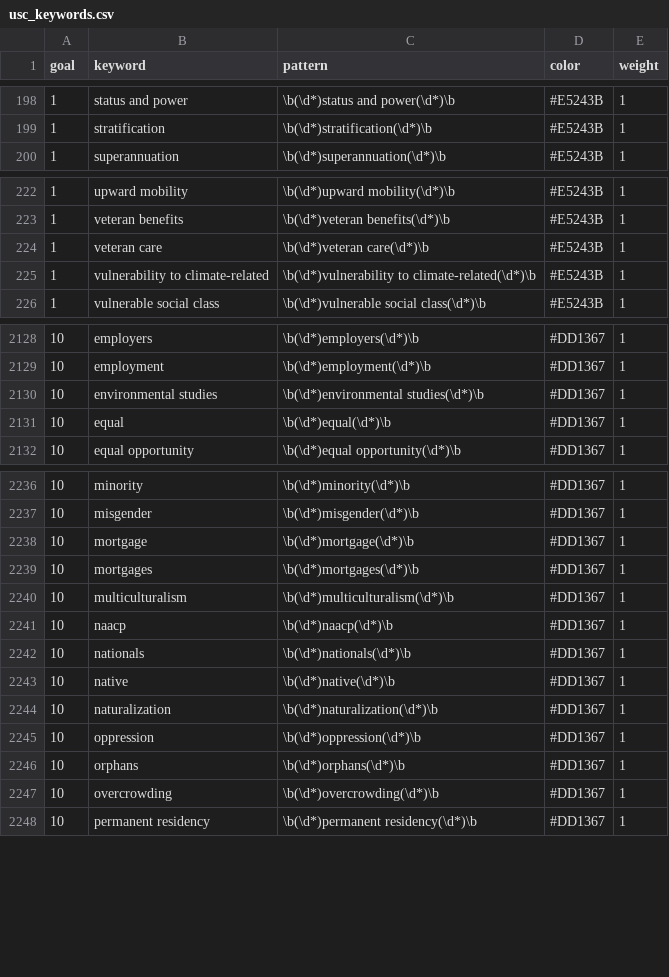
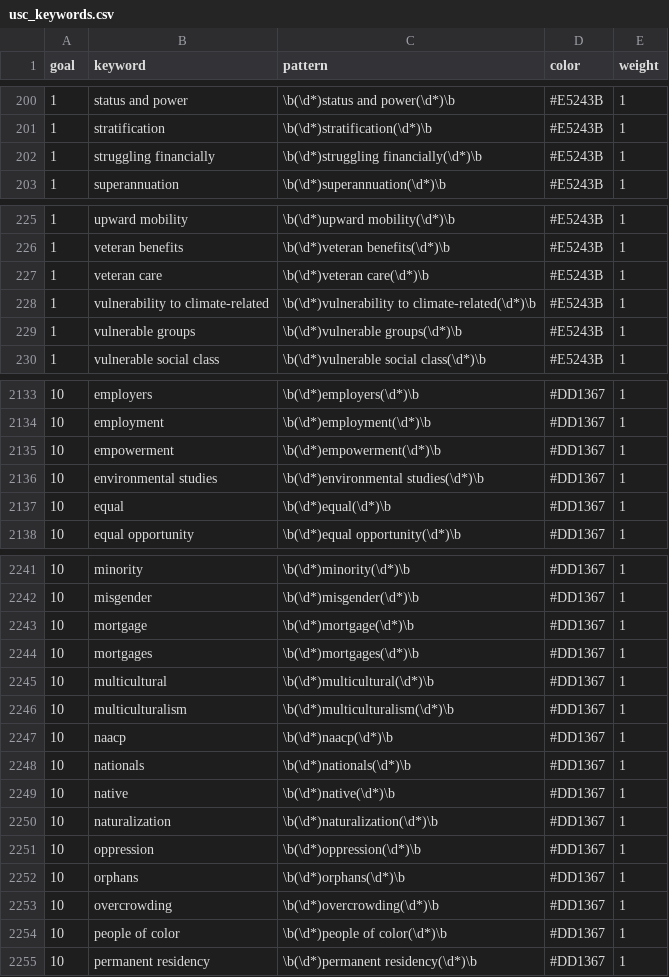
Before and after one commit to pwu97/SDGmapR, a CSV file: Data/usc_keywords.csv, drawn as a sheet; only a part is shown, gaps mark what is left out; the diff covers the shown part only.

```diff
--- a/Data/usc_keywords.csv
+++ b/Data/usc_keywords.csv
@@ -199,2 +201,3 @@
 1,"stratification","\b(\d*)stratification(\d*)\b","#E5243B",1
+1,"struggling financially","\b(\d*)struggling financially(\d*)\b","#E5243B",1
 1,"superannuation","\b(\d*)superannuation(\d*)\b","#E5243B",1
@@ -225,2 +228,3 @@
 1,"vulnerability to climate-related","\b(\d*)vulnerability to climate-related(\d*)\b","#E5243B",1
+1,"vulnerable groups","\b(\d*)vulnerable groups(\d*)\b","#E5243B",1
 1,"vulnerable social class","\b(\d*)vulnerable social class(\d*)\b","#E5243B",1
@@ -2129,2 +2134,3 @@
 10,"employment","\b(\d*)employment(\d*)\b","#DD1367",1
+10,"empowerment","\b(\d*)empowerment(\d*)\b","#DD1367",1
 10,"environmental studies","\b(\d*)environmental studies(\d*)\b","#DD1367",1
@@ -2239,2 +2244,3 @@
 10,"mortgages","\b(\d*)mortgages(\d*)\b","#DD1367",1
+10,"multicultural","\b(\d*)multicultural(\d*)\b","#DD1367",1
 10,"multiculturalism","\b(\d*)multiculturalism(\d*)\b","#DD1367",1
@@ -2247,2 +2253,3 @@
 10,"overcrowding","\b(\d*)overcrowding(\d*)\b","#DD1367",1
+10,"people of color","\b(\d*)people of color(\d*)\b","#DD1367",1
 10,"permanent residency","\b(\d*)permanent residency(\d*)\b","#DD1367",1
```
Also changed, not shown: 12 added rows, 4 removed rows, 27 moved rows and 4 edited cells elsewhere in this file, Data/sustainability_related_courses.csv, shiny_app/usc_keywords.csv, 5 other files.
